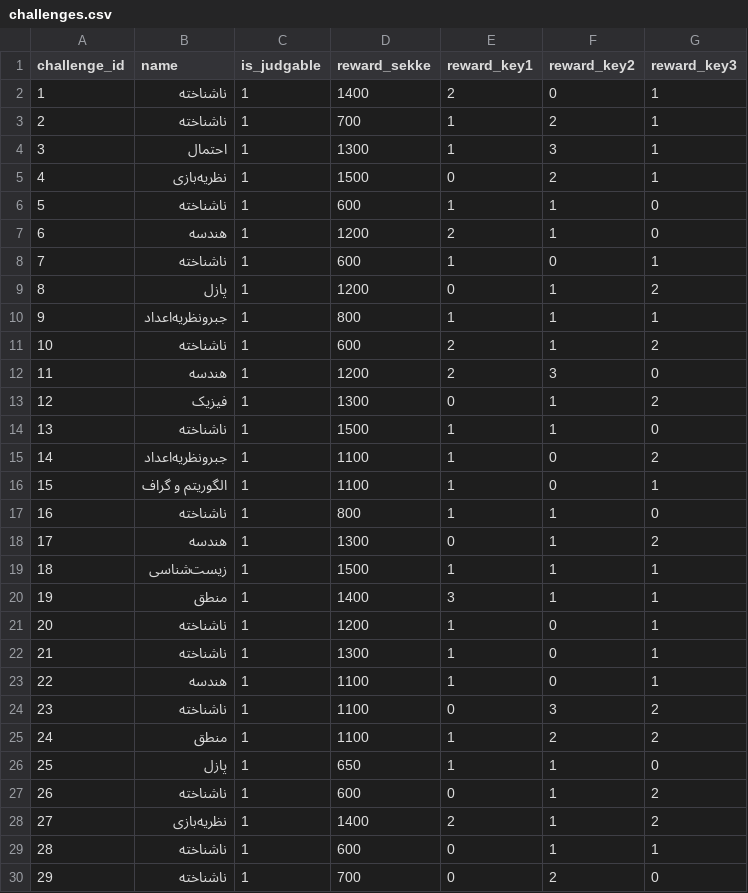
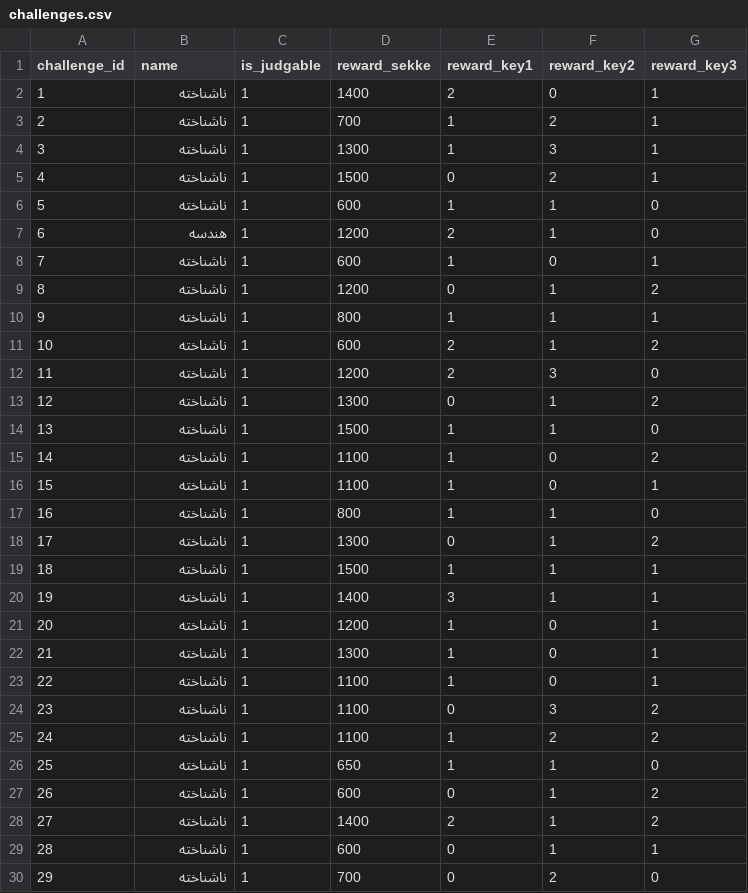
Before and after one commit to Rastaiha/KabaramadalaPeste, a CSV file: kabaramadalapeste/initial_data/challenges.csv, drawn as a sheet; only a part is shown; the diff covers the shown part only.

Commit message:
Edit initial data

```diff
--- a/kabaramadalapeste/initial_data/challenges.csv
+++ b/kabaramadalapeste/initial_data/challenges.csv
@@ -3,4 +3,4 @@ challenge_id,name,is_judgable,reward_sekke,reward_key1,reward_key2,reward_key3
 2,ناشناخته,1,700,1,2,1
-3,احتمال,1,1300,1,3,1
-4,نظریه‌بازی,1,1500,0,2,1
+3,ناشناخته,1,1300,1,3,1
+4,ناشناخته,1,1500,0,2,1
 5,ناشناخته,1,600,1,1,0
@@ -8,22 +8,22 @@ challenge_id,name,is_judgable,reward_sekke,reward_key1,reward_key2,reward_key3
 7,ناشناخته,1,600,1,0,1
-8,پازل,1,1200,0,1,2
-9,جبرونظریه‌اعداد,1,800,1,1,1
+8,ناشناخته,1,1200,0,1,2
+9,ناشناخته,1,800,1,1,1
 10,ناشناخته,1,600,2,1,2
-11,هندسه,1,1200,2,3,0
-12,فیزیک,1,1300,0,1,2
+11,ناشناخته,1,1200,2,3,0
+12,ناشناخته,1,1300,0,1,2
 13,ناشناخته,1,1500,1,1,0
-14,جبرونظریه‌اعداد,1,1100,1,0,2
-15,الگوریتم و گراف,1,1100,1,0,1
+14,ناشناخته,1,1100,1,0,2
+15,ناشناخته,1,1100,1,0,1
 16,ناشناخته,1,800,1,1,0
-17,هندسه,1,1300,0,1,2
-18,زیست‌شناسی,1,1500,1,1,1
-19,منطق,1,1400,3,1,1
+17,ناشناخته,1,1300,0,1,2
+18,ناشناخته,1,1500,1,1,1
+19,ناشناخته,1,1400,3,1,1
 20,ناشناخته,1,1200,1,0,1
 21,ناشناخته,1,1300,1,0,1
-22,هندسه,1,1100,1,0,1
+22,ناشناخته,1,1100,1,0,1
 23,ناشناخته,1,1100,0,3,2
-24,منطق,1,1100,1,2,2
-25,پازل,1,650,1,1,0
+24,ناشناخته,1,1100,1,2,2
+25,ناشناخته,1,650,1,1,0
 26,ناشناخته,1,600,0,1,2
-27,نظریه‌بازی,1,1400,2,1,2
+27,ناشناخته,1,1400,2,1,2
 28,ناشناخته,1,600,0,1,1
```
Also changed, not shown: 3 edited cells elsewhere in this file, kabaramadalapeste/initial_data/treasures.csv.
